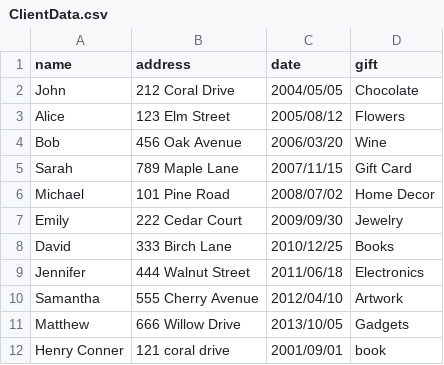
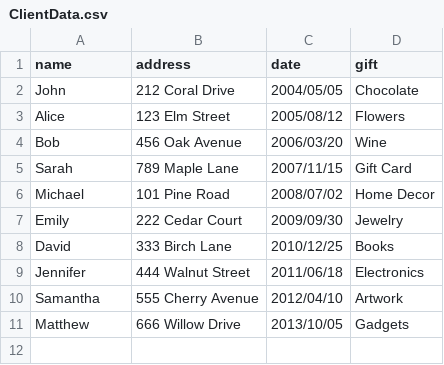
Before and after one commit to hconn7/Realtor-Notification-app, a CSV file: ClientData.csv, drawn as a sheet; the diff names each change by its address in the sheet, - before the commit and + after, or states it on an @@ line.

```diff
--- a/ClientData.csv
+++ b/ClientData.csv
-row 12: Henry Conner | 121 coral drive | 2001/09/01 | book
```
Also changed, not shown: 5 other files.
